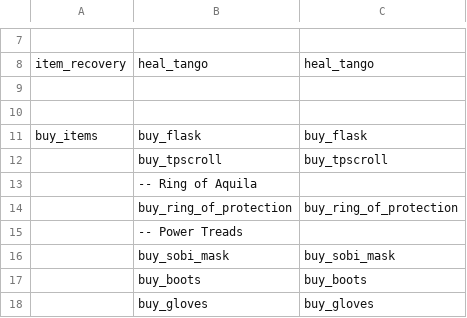
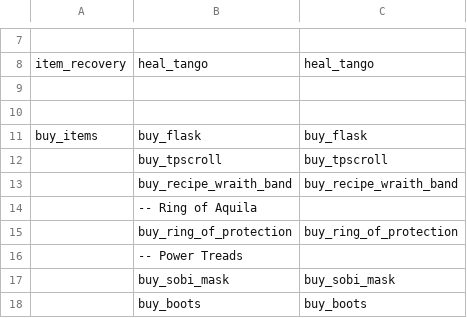
Before and after one commit to ellysh/dota2-oma-bots, a CSV file: generator/database/csv/defensive.csv, drawn as a sheet; only a part is shown, gaps mark what is left out; the shorter side is filled out with more unchanged rows.

Commit message:
Buy the item_faerie_fire for beginning instead of the item_recipe_wraith_band

```diff
--- a/generator/database/csv/defensive.csv
+++ b/generator/database/csv/defensive.csv
@@ -12,2 +12,3 @@ buy_items;buy_flask;buy_flask
 ;buy_tpscroll;buy_tpscroll
+;buy_recipe_wraith_band;buy_recipe_wraith_band
 ;"-- Ring of Aquila";
```
Also changed, not shown: generator/database/csv/farm.csv, generator/database/csv/offensive.csv, 8 other files.
